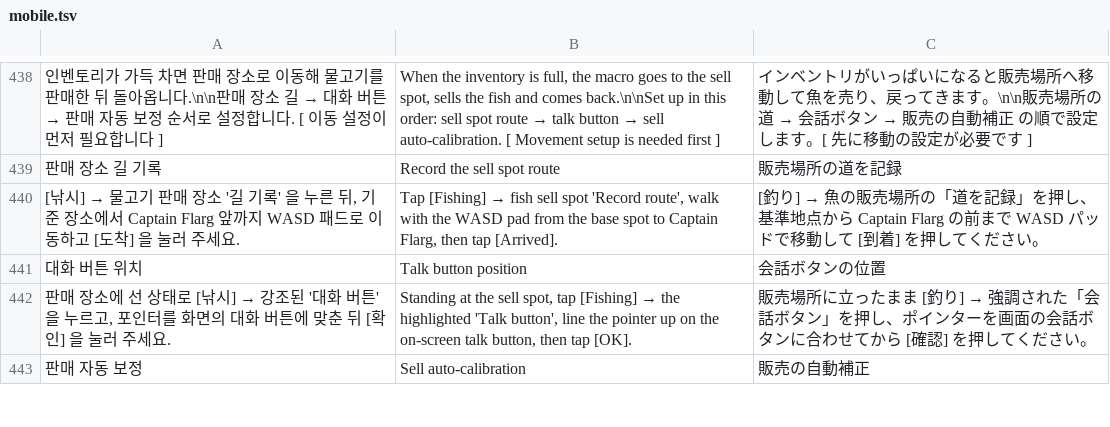
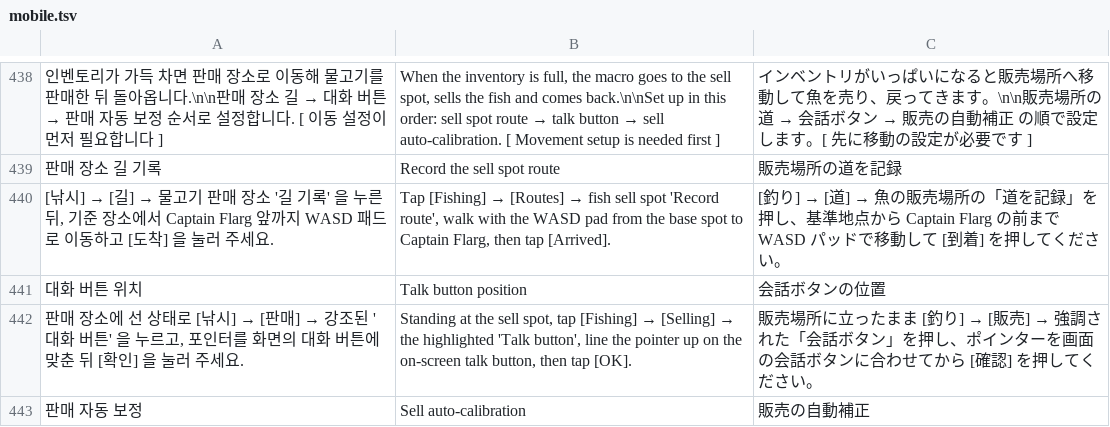
Before and after one commit to XxErone2xX/Acrux-app, a TSV file: android/app/src/main/assets/i18n/mobile.tsv, drawn as a sheet; only a part is shown, gaps mark what is left out; the diff covers the shown part only; the diff names each change by its address in the sheet, - before the commit and + after, or states it on an @@ line.

Commit message:
PC V3.1.1 · Mobile V1.5.2

```diff
--- a/android/app/src/main/assets/i18n/mobile.tsv
+++ b/android/app/src/main/assets/i18n/mobile.tsv
@@ A440: …낚시] → 물고기… → …낚시] → [길] → 물고기… @@
@@ B440: …[Fishing] → fish sell… → …[Fishing] → [Routes] → fish sell… @@
@@ C440: …釣り] → 魚の販売… → …釣り] → [道] → 魚の販売… @@
@@ A442: …낚시] → 강조된… → …낚시] → [판매] → 강조된… @@
@@ B442: …[Fishing] → the highlighted… → …[Fishing] → [Selling] → the highlighted… @@
@@ C442: …釣り] → 強調され… → …釣り] → [販売] → 強調され… @@
```
Also changed, not shown: 2 added rows and 27 edited cells elsewhere in this file, 9 other files.
